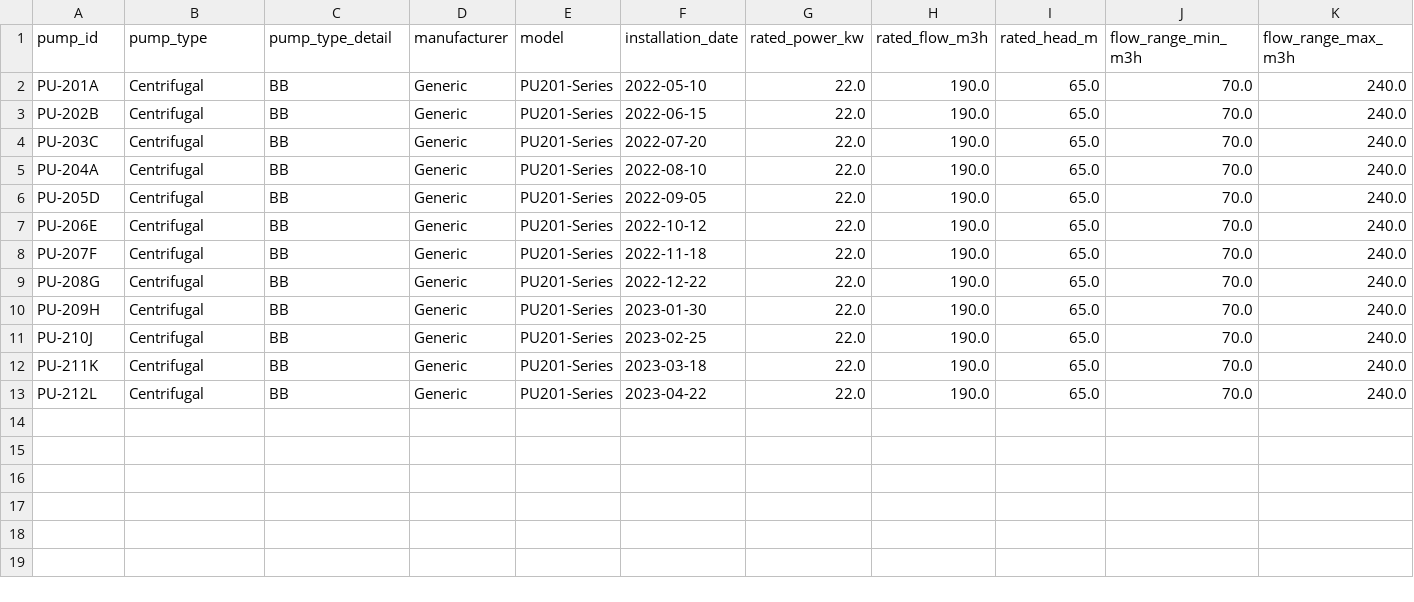
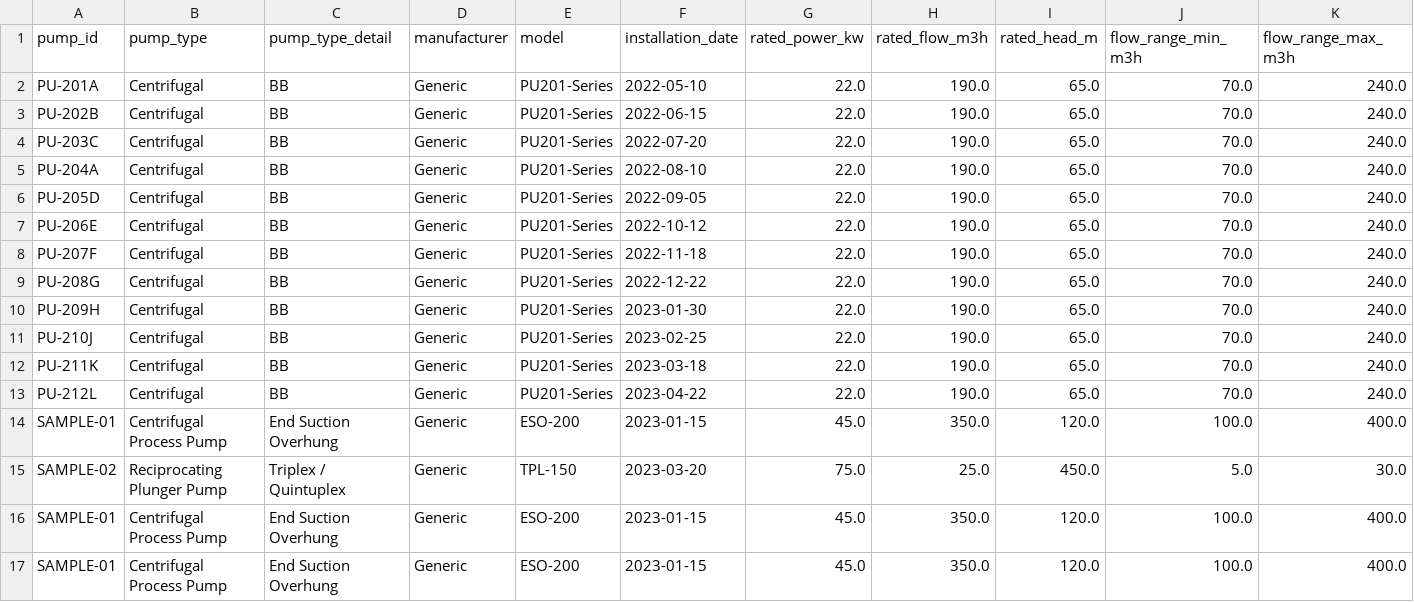
Before and after one commit to Petrokens/AI-based-pump-health-monitoring-tool, a CSV file: backend/data/pump_master.csv, drawn as a sheet; only a part is shown; rows hold the shown columns only; the diff names each change by its address in the sheet, - before the commit and + after, or states it on an @@ line.

```diff
--- a/backend/data/pump_master.csv
+++ b/backend/data/pump_master.csv
+row 14: SAMPLE-01 | Centrifugal Process Pump | End Suction Overhung | Generic | ESO-200 | 2023-01-15 | 45.0 | 350.0 | 120.0 | 100.0 | 400.0
+row 15: SAMPLE-02 | Reciprocating Plunger Pump | Triplex / Quintuplex | Generic | TPL-150 | 2023-03-20 | 75.0 | 25.0 | 450.0 | 5.0 | 30.0
+row 16: SAMPLE-01 | Centrifugal Process Pump | End Suction Overhung | Generic | ESO-200 | 2023-01-15 | 45.0 | 350.0 | 120.0 | 100.0 | 400.0
+row 17: SAMPLE-01 | Centrifugal Process Pump | End Suction Overhung | Generic | ESO-200 | 2023-01-15 | 45.0 | 350.0 | 120.0 | 100.0 | 400.0
```
Also changed, not shown: 4 other files.
